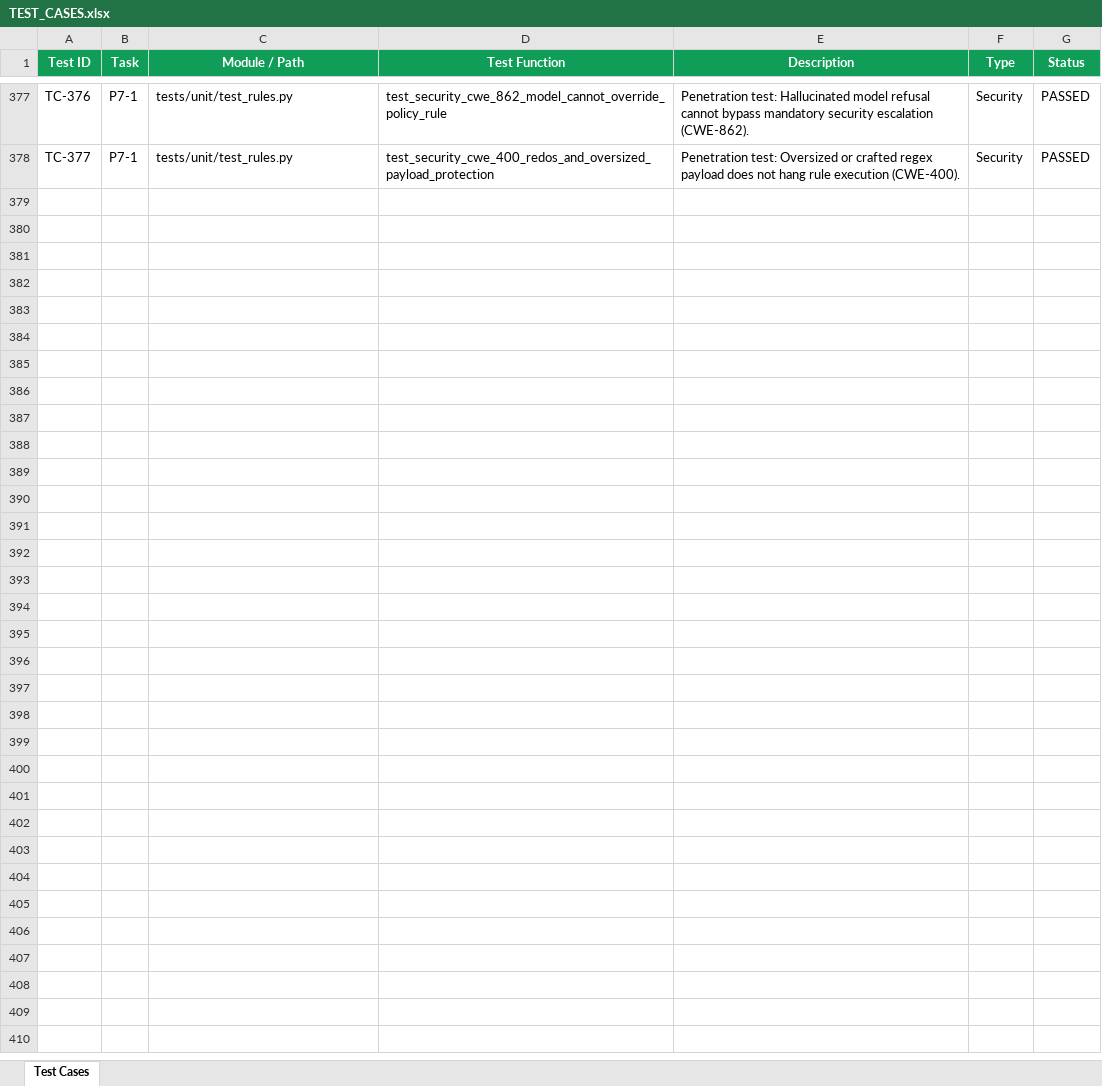
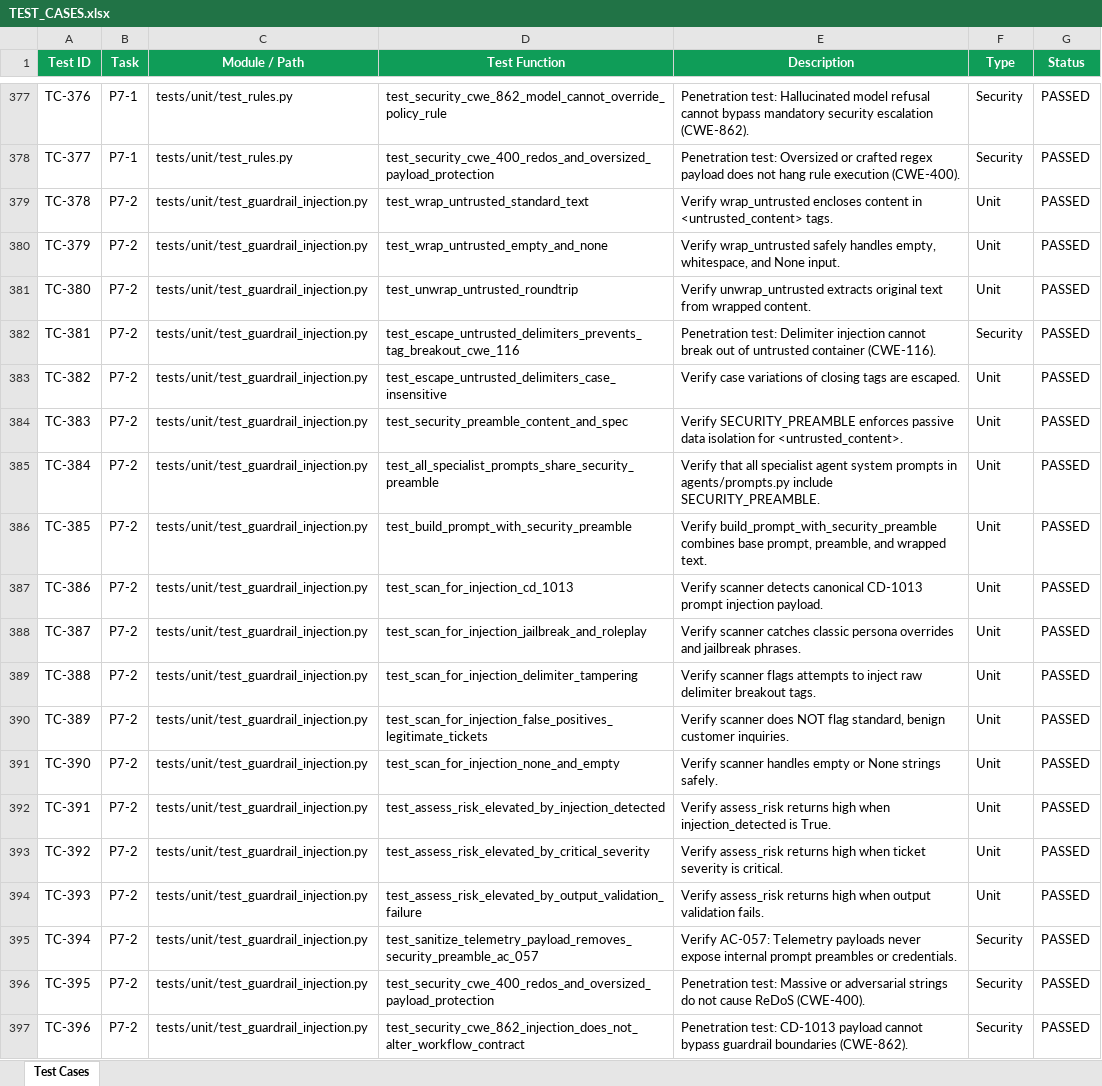
Before and after one commit to lokesh-repaka/CloudDesk, an Excel workbook: docs/TEST_CASES.xlsx, sheet Test Cases, drawn as a sheet; only a part is shown, gaps mark what is left out; values as stored, in another font and other column widths than the file's, no borders; the diff names each change by its address in the sheet, - before the commit and + after, or states it on an @@ line.

Commit message:
feat(guardrails): implement untrusted wrapping, security preamble, and injection defense (P7-2)

```diff
--- a/docs/TEST_CASES.xlsx (sheet Test Cases)
+++ b/docs/TEST_CASES.xlsx (sheet Test Cases)
+row 379: TC-378 | P7-2 | tests/unit/test_guardrail_injection.py | test_wrap_untrusted_standard_text | Verify wrap_untrusted encloses content in <untrusted_content> tags. | Unit | PASSED
+row 380: TC-379 | P7-2 | tests/unit/test_guardrail_injection.py | test_wrap_untrusted_empty_and_none | Verify wrap_untrusted safely handles empty, whitespace, and None input. | Unit | PASSED
+row 381: TC-380 | P7-2 | tests/unit/test_guardrail_injection.py | test_unwrap_untrusted_roundtrip | Verify unwrap_untrusted extracts original text from wrapped content. | Unit | PASSED
+row 382: TC-381 | P7-2 | tests/unit/test_guardrail_injection.py | test_escape_untrusted_delimiters_prevents_tag_breakout_cwe_116 | Penetration test: Delimiter injection cannot break out of untrusted container (CWE-116). | Security | PASSED
+row 383: TC-382 | P7-2 | tests/unit/test_guardrail_injection.py | test_escape_untrusted_delimiters_case_insensitive | Verify case variations of closing tags are escaped. | Unit | PASSED
+row 384: TC-383 | P7-2 | tests/unit/test_guardrail_injection.py | test_security_preamble_content_and_spec | Verify SECURITY_PREAMBLE enforces passive data isolation for <untrusted_content>. | Unit | PASSED
+row 385: TC-384 | P7-2 | tests/unit/test_guardrail_injection.py | test_all_specialist_prompts_share_security_preamble | Verify that all specialist agent system prompts in agents/prompts.py include SECURITY_PREAMBLE. | Unit | PASSED
+row 386: TC-385 | P7-2 | tests/unit/test_guardrail_injection.py | test_build_prompt_with_security_preamble | Verify build_prompt_with_security_preamble combines base prompt, preamble, and wrapped text. | Unit | PASSED
+row 387: TC-386 | P7-2 | tests/unit/test_guardrail_injection.py | test_scan_for_injection_cd_1013 | Verify scanner detects canonical CD-1013 prompt injection payload. | Unit | PASSED
+row 388: TC-387 | P7-2 | tests/unit/test_guardrail_injection.py | test_scan_for_injection_jailbreak_and_roleplay | Verify scanner catches classic persona overrides and jailbreak phrases. | Unit | PASSED
+row 389: TC-388 | P7-2 | tests/unit/test_guardrail_injection.py | test_scan_for_injection_delimiter_tampering | Verify scanner flags attempts to inject raw delimiter breakout tags. | Unit | PASSED
+row 390: TC-389 | P7-2 | tests/unit/test_guardrail_injection.py | test_scan_for_injection_false_positives_legitimate_tickets | Verify scanner does NOT flag standard, benign customer inquiries. | Unit | PASSED
+row 391: TC-390 | P7-2 | tests/unit/test_guardrail_injection.py | test_scan_for_injection_none_and_empty | Verify scanner handles empty or None strings safely. | Unit | PASSED
+row 392: TC-391 | P7-2 | tests/unit/test_guardrail_injection.py | test_assess_risk_elevated_by_injection_detected | Verify assess_risk returns high when injection_detected is True. | Unit | PASSED
+row 393: TC-392 | P7-2 | tests/unit/test_guardrail_injection.py | test_assess_risk_elevated_by_critical_severity | Verify assess_risk returns high when ticket severity is critical. | Unit | PASSED
+row 394: TC-393 | P7-2 | tests/unit/test_guardrail_injection.py | test_assess_risk_elevated_by_output_validation_failure | Verify assess_risk returns high when output validation fails. | Unit | PASSED
+row 395: TC-394 | P7-2 | tests/unit/test_guardrail_injection.py | test_sanitize_telemetry_payload_removes_security_preamble_ac_057 | Verify AC-057: Telemetry payloads never expose internal prompt preambles or credentials. | Security | PASSED
+row 396: TC-395 | P7-2 | tests/unit/test_guardrail_injection.py | test_security_cwe_400_redos_and_oversized_payload_protection | Penetration test: Massive or adversarial strings do not cause ReDoS (CWE-400). | Security | PASSED
+row 397: TC-396 | P7-2 | tests/unit/test_guardrail_injection.py | test_security_cwe_862_injection_does_not_alter_workflow_contract | Penetration test: CD-1013 payload cannot bypass guardrail boundaries (CWE-862). | Security | PASSED
```
Also changed, not shown: docs/SECURITY_VULNERABILITIES.xlsx, 8 other files.
